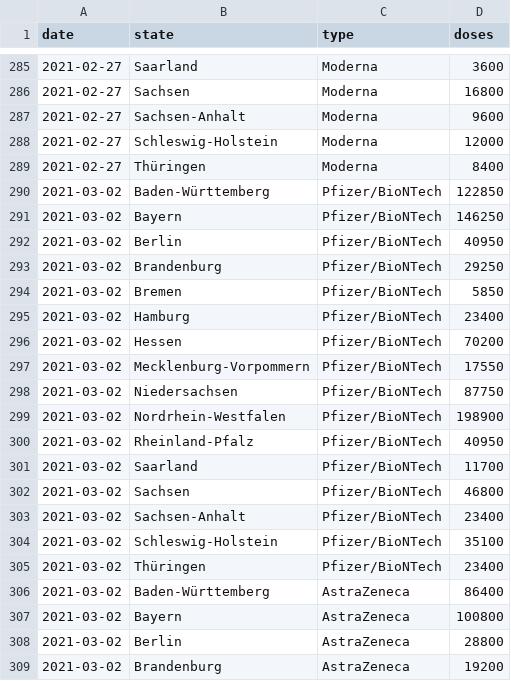
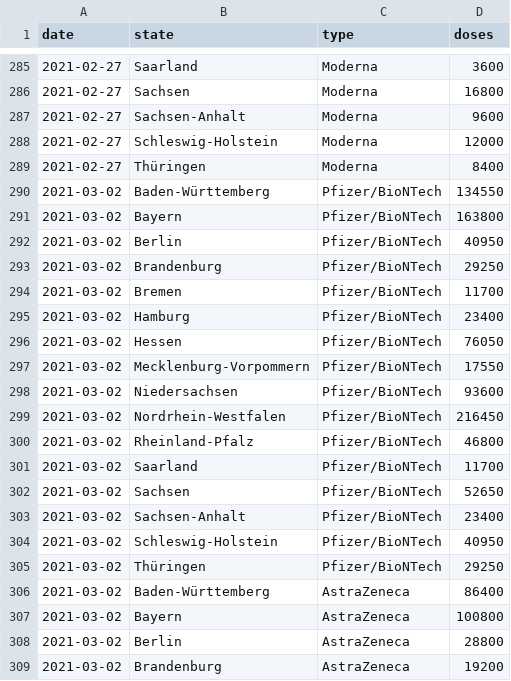
Before and after one commit to mathiasbynens/covid-19-vaccinations-germany, a CSV file: data/deliveries.csv, drawn as a sheet; only a part is shown, gaps mark what is left out; the diff covers the shown part only.

```diff
--- a/data/deliveries.csv
+++ b/data/deliveries.csv
@@ -289,18 +289,18 @@ date,state,type,doses
 2021-02-27,Thüringen,Moderna,8400
-2021-03-02,Baden-Württemberg,Pfizer/BioNTech,122850
-2021-03-02,Bayern,Pfizer/BioNTech,146250
+2021-03-02,Baden-Württemberg,Pfizer/BioNTech,134550
+2021-03-02,Bayern,Pfizer/BioNTech,163800
 2021-03-02,Berlin,Pfizer/BioNTech,40950
 2021-03-02,Brandenburg,Pfizer/BioNTech,29250
-2021-03-02,Bremen,Pfizer/BioNTech,5850
+2021-03-02,Bremen,Pfizer/BioNTech,11700
 2021-03-02,Hamburg,Pfizer/BioNTech,23400
-2021-03-02,Hessen,Pfizer/BioNTech,70200
+2021-03-02,Hessen,Pfizer/BioNTech,76050
 2021-03-02,Mecklenburg-Vorpommern,Pfizer/BioNTech,17550
-2021-03-02,Niedersachsen,Pfizer/BioNTech,87750
-2021-03-02,Nordrhein-Westfalen,Pfizer/BioNTech,198900
-2021-03-02,Rheinland-Pfalz,Pfizer/BioNTech,40950
+2021-03-02,Niedersachsen,Pfizer/BioNTech,93600
+2021-03-02,Nordrhein-Westfalen,Pfizer/BioNTech,216450
+2021-03-02,Rheinland-Pfalz,Pfizer/BioNTech,46800
 2021-03-02,Saarland,Pfizer/BioNTech,11700
-2021-03-02,Sachsen,Pfizer/BioNTech,46800
+2021-03-02,Sachsen,Pfizer/BioNTech,52650
 2021-03-02,Sachsen-Anhalt,Pfizer/BioNTech,23400
-2021-03-02,Schleswig-Holstein,Pfizer/BioNTech,35100
-2021-03-02,Thüringen,Pfizer/BioNTech,23400
+2021-03-02,Schleswig-Holstein,Pfizer/BioNTech,40950
+2021-03-02,Thüringen,Pfizer/BioNTech,29250
 2021-03-02,Baden-Württemberg,AstraZeneca,86400
```
Also changed, not shown: 12 edited cells elsewhere in this file.
